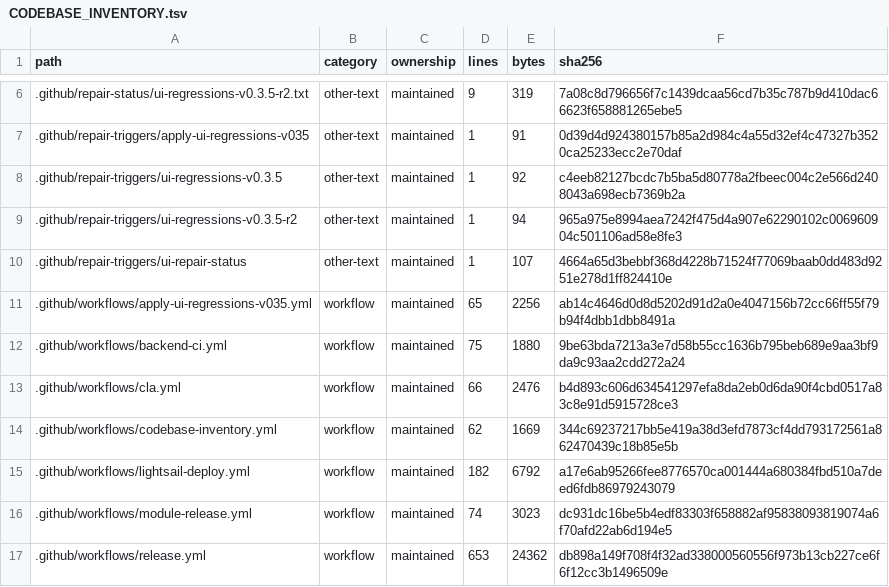
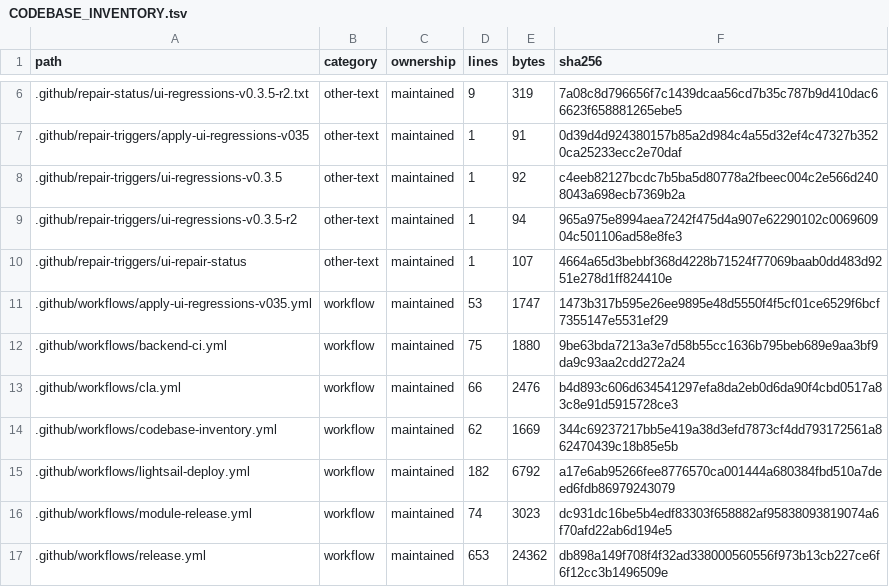
Before and after one commit to WilliamWang1721/LightBridge, a TSV file: docs/architecture/CODEBASE_INVENTORY.tsv, drawn as a sheet; only a part is shown, gaps mark what is left out.

```diff
--- a/docs/architecture/CODEBASE_INVENTORY.tsv
+++ b/docs/architecture/CODEBASE_INVENTORY.tsv
@@ -10,3 +10,3 @@ path	category	ownership	lines	bytes	sha256
 .github/repair-triggers/ui-repair-status	other-text	maintained	1	107	4664a65d3bebbf368d4228b71524f77069baab0dd483d9251e278d1ff824410e
-.github/workflows/apply-ui-regressions-v035.yml	workflow	maintained	65	2256	ab14c4646d0d8d5202d91d2a0e4047156b72cc66ff55f79b94f4dbb1dbb8491a
+.github/workflows/apply-ui-regressions-v035.yml	workflow	maintained	53	1747	1473b317b595e26ee9895e48d5550f4f5cf01ce6529f6bcf7355147e5531ef29
 .github/workflows/backend-ci.yml	workflow	maintained	75	1880	9be63bda7213a3e7d58b55cc1636b795beb689e9aa3bf9da9c93aa2cdd272a24
```
